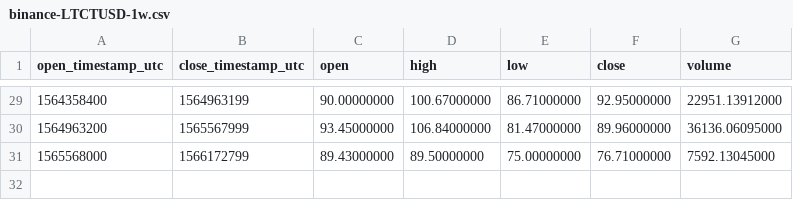
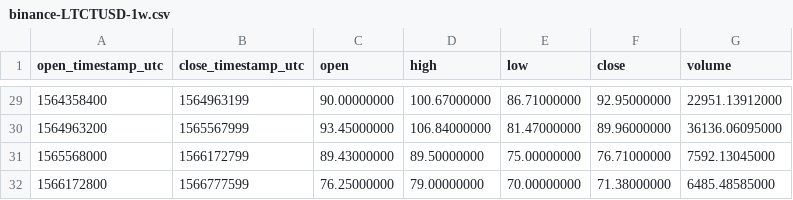
Before and after one commit to cryptobigbro/binance-LTCTUSD, a CSV file: binance-LTCTUSD-1w.csv, drawn as a sheet; only a part is shown, gaps mark what is left out.

```diff
--- a/binance-LTCTUSD-1w.csv
+++ b/binance-LTCTUSD-1w.csv
@@ -31 +31,2 @@ open_timestamp_utc,close_timestamp_utc,open,high,low,close,volume
 1565568000,1566172799,89.43000000,89.50000000,75.00000000,76.71000000,7592.13045000
+1566172800,1566777599,76.25000000,79.00000000,70.00000000,71.38000000,6485.48585000
```
Also changed, not shown: binance-LTCTUSD-1d.csv, binance-LTCTUSD-1h.csv.
